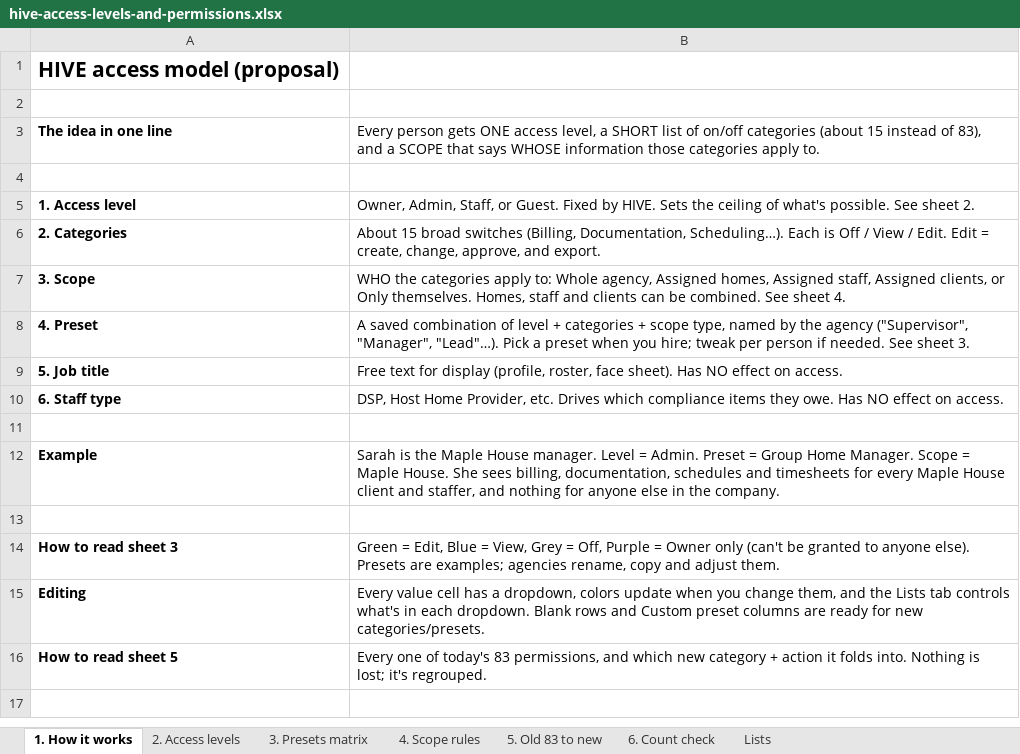
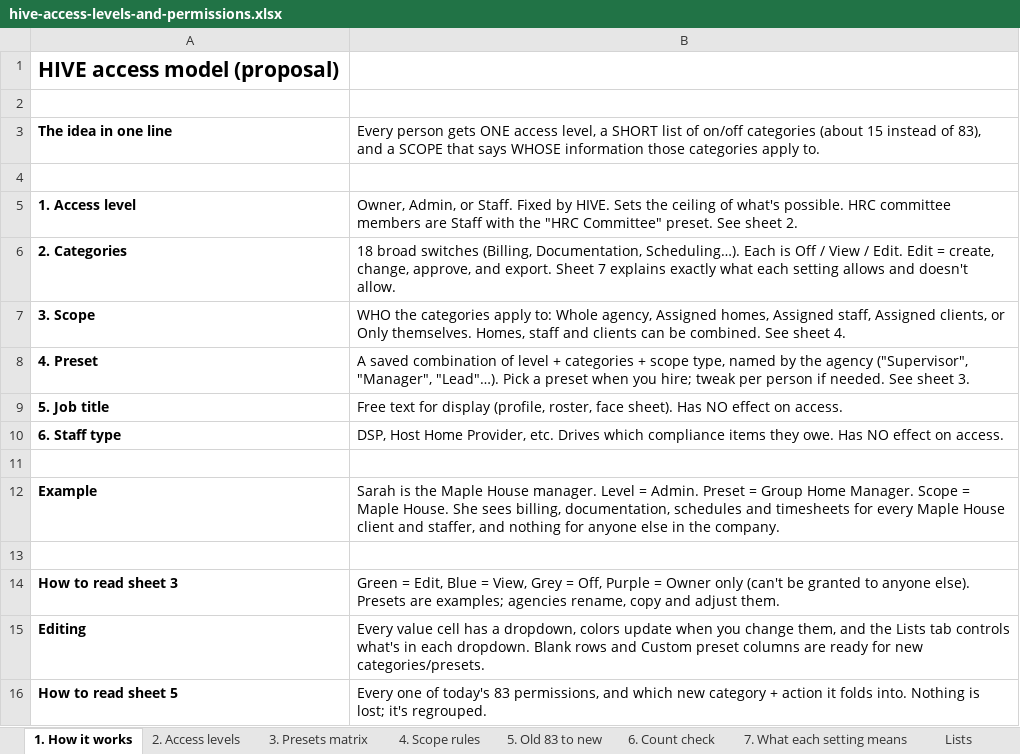
Before and after one commit to danewarnick-source/Provider-Interface, an Excel workbook: docs/downloads/hive-access-levels-and-permissions.xlsx, sheet 1. How it works, drawn as a sheet; values as stored, in another font and other column widths than the file's, no borders; the diff names each change by its address in the sheet, - before the commit and + after, or states it on an @@ line.

```diff
--- a/docs/downloads/hive-access-levels-and-permissions.xlsx (sheet 1. How it works)
+++ b/docs/downloads/hive-access-levels-and-permissions.xlsx (sheet 1. How it works)
+sheet tab: 7. What each setting means
-B5: Owner, Admin, Staff, or Guest. Fixed by HIVE. Sets the ceiling of what's possible. See sheet…
+B5: Owner, Admin, or Staff. Fixed by HIVE. Sets the ceiling of what's possible. HRC committee members are Staff with the "HRC Committee" preset. See sheet…
-B6: About 15 broad switches (Billing, Documentation, Scheduling…). Each is Off / View / Edit. Edit = create, change, approve, and export.
+B6: 18 broad switches (Billing, Documentation, Scheduling…). Each is Off / View / Edit. Edit = create, change, approve, and export. Sheet 7 explains exactly what each setting allows and doesn't allow.
```
Also changed, not shown: sheet 6. Count check, sheet Lists, sheet 2. Access levels, sheet 4. Scope rules, sheet 3. Presets matrix, 1 other file.
